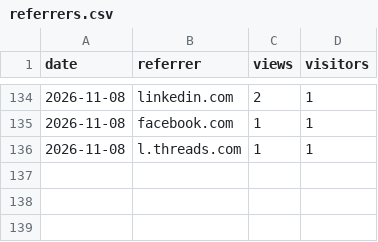
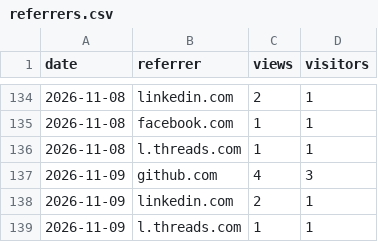
Before and after one commit to ArtemkaGoldMan/ContextSwitcher, a CSV file: referrers.csv, drawn as a sheet; only a part is shown, gaps mark what is left out; the diff names each change by its address in the sheet, - before the commit and + after, or states it on an @@ line.

```diff
--- a/referrers.csv
+++ b/referrers.csv
+row 137: 2026-11-09 | github.com | 4 | 3
+row 138: 2026-11-09 | linkedin.com | 2 | 1
+row 139: 2026-11-09 | l.threads.com | 1 | 1
```
Also changed, not shown: clones.csv, downloads.csv, 4 other files.
